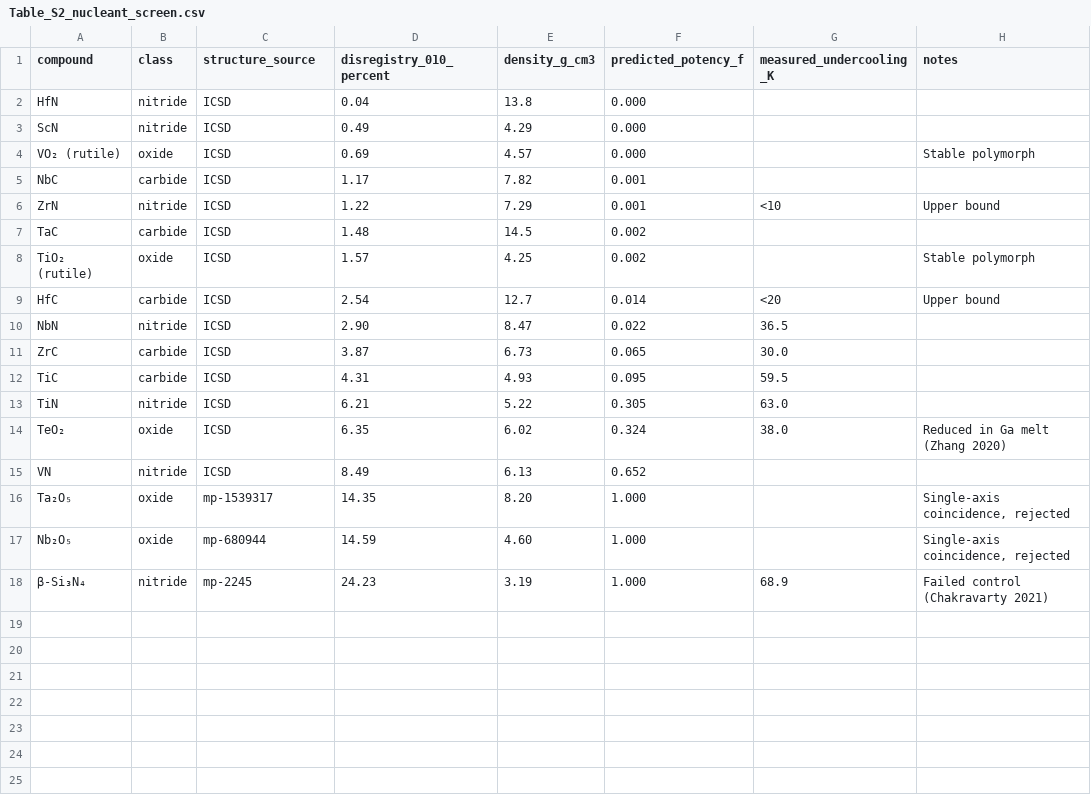
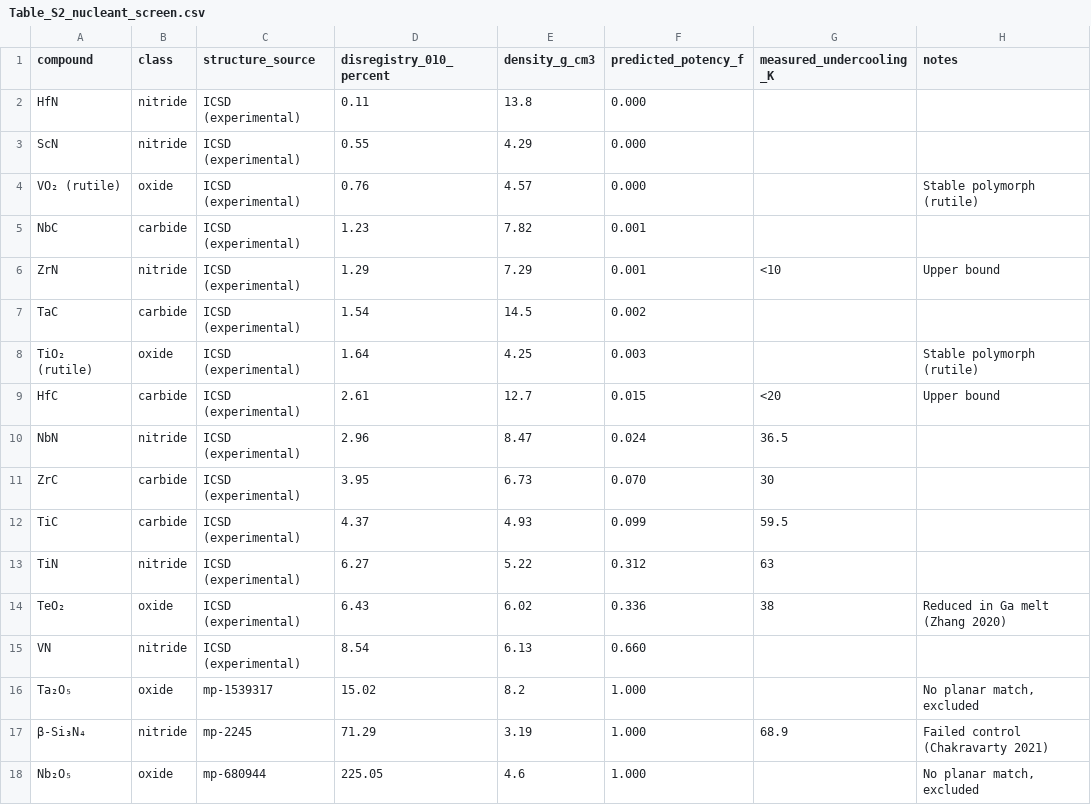
Before and after one commit to odinzen/ga-nucleant-public, a CSV file: Table_S2_nucleant_screen.csv, drawn as a sheet.

```diff
--- a/Table_S2_nucleant_screen.csv
+++ b/Table_S2_nucleant_screen.csv
@@ -1,18 +1,18 @@
 compound,class,structure_source,disregistry_010_percent,density_g_cm3,predicted_potency_f,measured_undercooling_K,notes
-HfN,nitride,ICSD,0.04,13.8,0.000,,
-ScN,nitride,ICSD,0.49,4.29,0.000,,
-VO₂ (rutile),oxide,ICSD,0.69,4.57,0.000,,Stable polymorph
-NbC,carbide,ICSD,1.17,7.82,0.001,,
-ZrN,nitride,ICSD,1.22,7.29,0.001,<10,Upper bound
-TaC,carbide,ICSD,1.48,14.5,0.002,,
-TiO₂ (rutile),oxide,ICSD,1.57,4.25,0.002,,Stable polymorph
-HfC,carbide,ICSD,2.54,12.7,0.014,<20,Upper bound
-NbN,nitride,ICSD,2.90,8.47,0.022,36.5,
-ZrC,carbide,ICSD,3.87,6.73,0.065,30.0,
-TiC,carbide,ICSD,4.31,4.93,0.095,59.5,
-TiN,nitride,ICSD,6.21,5.22,0.305,63.0,
-TeO₂,oxide,ICSD,6.35,6.02,0.324,38.0,Reduced in Ga melt (Zhang 2020)
-VN,nitride,ICSD,8.49,6.13,0.652,,
-Ta₂O₅,oxide,mp-1539317,14.35,8.20,1.000,,"Single-axis coincidence, rejected"
-Nb₂O₅,oxide,mp-680944,14.59,4.60,1.000,,"Single-axis coincidence, rejected"
-β-Si₃N₄,nitride,mp-2245,24.23,3.19,1.000,68.9,Failed control (Chakravarty 2021)
+HfN,nitride,ICSD (experimental),0.11,13.8,0.000,,
+ScN,nitride,ICSD (experimental),0.55,4.29,0.000,,
+VO₂ (rutile),oxide,ICSD (experimental),0.76,4.57,0.000,,Stable polymorph (rutile)
+NbC,carbide,ICSD (experimental),1.23,7.82,0.001,,
+ZrN,nitride,ICSD (experimental),1.29,7.29,0.001,<10,Upper bound
+TaC,carbide,ICSD (experimental),1.54,14.5,0.002,,
+TiO₂ (rutile),oxide,ICSD (experimental),1.64,4.25,0.003,,Stable polymorph (rutile)
+HfC,carbide,ICSD (experimental),2.61,12.7,0.015,<20,Upper bound
+NbN,nitride,ICSD (experimental),2.96,8.47,0.024,36.5,
+ZrC,carbide,ICSD (experimental),3.95,6.73,0.070,30,
+TiC,carbide,ICSD (experimental),4.37,4.93,0.099,59.5,
+TiN,nitride,ICSD (experimental),6.27,5.22,0.312,63,
+TeO₂,oxide,ICSD (experimental),6.43,6.02,0.336,38,Reduced in Ga melt (Zhang 2020)
+VN,nitride,ICSD (experimental),8.54,6.13,0.660,,
+Ta₂O₅,oxide,mp-1539317,15.02,8.2,1.000,,"No planar match, excluded"
+β-Si₃N₄,nitride,mp-2245,71.29,3.19,1.000,68.9,Failed control (Chakravarty 2021)
+Nb₂O₅,oxide,mp-680944,225.05,4.6,1.000,,"No planar match, excluded"
```
Also changed, not shown: Table_S3_validation_statistics.csv, 12 other files.
